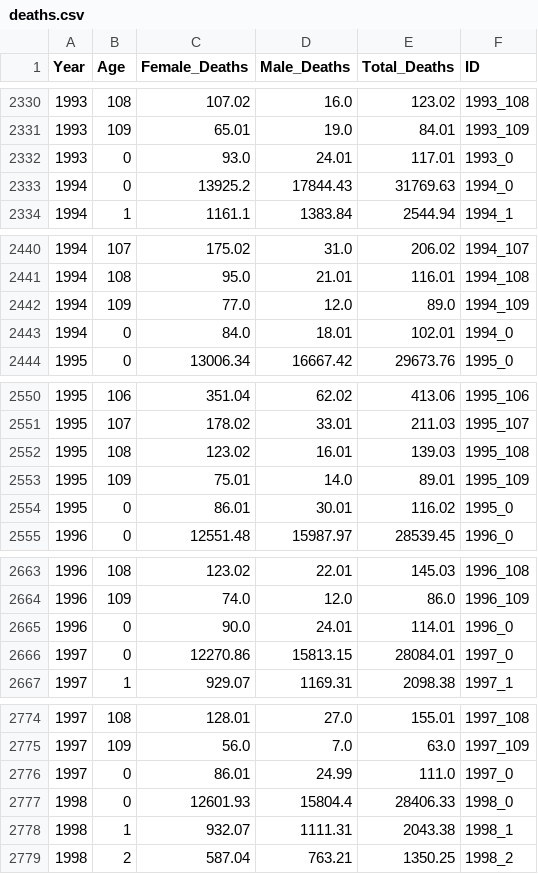
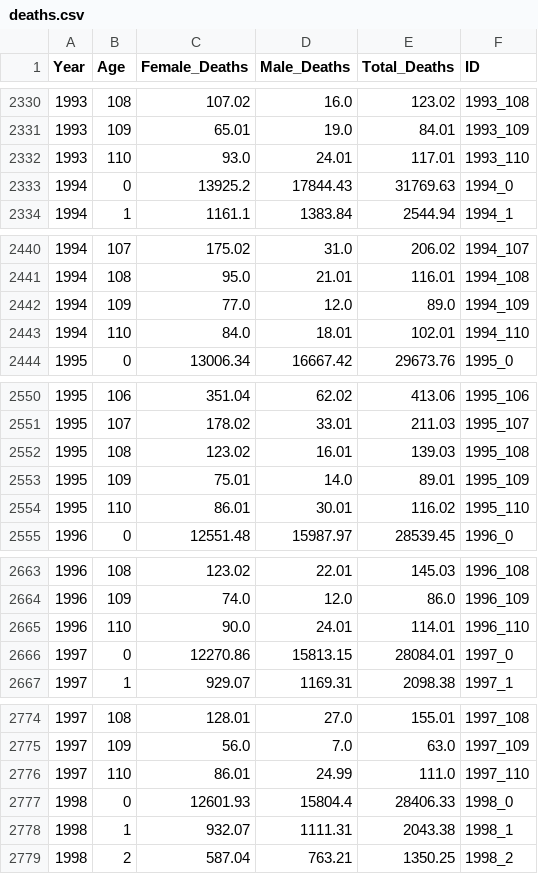
Before and after one commit to ColeGeiger/Project_3, a CSV file: deaths.csv, drawn as a sheet; only a part is shown, gaps mark what is left out; the diff covers the shown part only.

```diff
--- a/deaths.csv
+++ b/deaths.csv
@@ -2331,3 +2331,3 @@ Year,Age,Female_Deaths,Male_Deaths,Total_Deaths,ID
 1993,109,65.01,19.0,84.01,1993_109
-1993,0,93.0,24.01,117.01,1993_0
+1993,110,93.0,24.01,117.01,1993_110
 1994,0,13925.2,17844.43,31769.63,1994_0
@@ -2442,3 +2442,3 @@ Year,Age,Female_Deaths,Male_Deaths,Total_Deaths,ID
 1994,109,77.0,12.0,89.0,1994_109
-1994,0,84.0,18.01,102.01,1994_0
+1994,110,84.0,18.01,102.01,1994_110
 1995,0,13006.34,16667.42,29673.76,1995_0
@@ -2553,3 +2553,3 @@ Year,Age,Female_Deaths,Male_Deaths,Total_Deaths,ID
 1995,109,75.01,14.0,89.01,1995_109
-1995,0,86.01,30.01,116.02,1995_0
+1995,110,86.01,30.01,116.02,1995_110
 1996,0,12551.48,15987.97,28539.45,1996_0
@@ -2664,3 +2664,3 @@ Year,Age,Female_Deaths,Male_Deaths,Total_Deaths,ID
 1996,109,74.0,12.0,86.0,1996_109
-1996,0,90.0,24.01,114.01,1996_0
+1996,110,90.0,24.01,114.01,1996_110
 1997,0,12270.86,15813.15,28084.01,1997_0
@@ -2775,3 +2775,3 @@ Year,Age,Female_Deaths,Male_Deaths,Total_Deaths,ID
 1997,109,56.0,7.0,63.0,1997_109
-1997,0,86.01,24.99,111.0,1997_0
+1997,110,86.01,24.99,111.0,1997_110
 1998,0,12601.93,15804.4,28406.33,1998_0
```
Also changed, not shown: 88 edited cells elsewhere in this file, bltper.csv, 1 other file.
